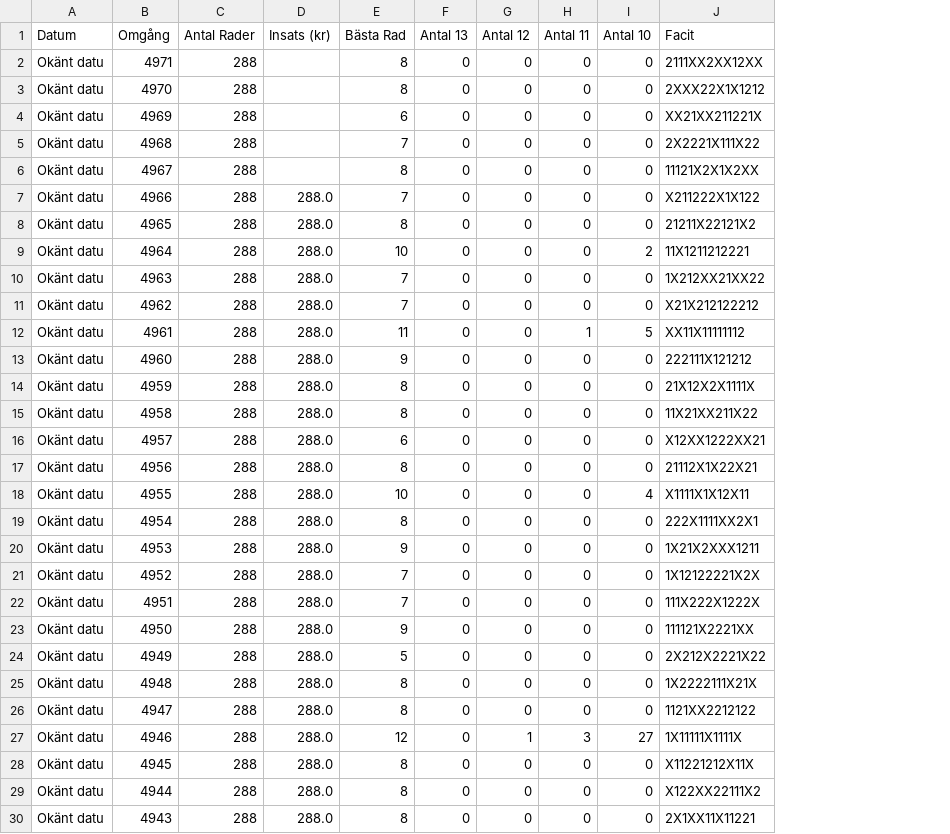
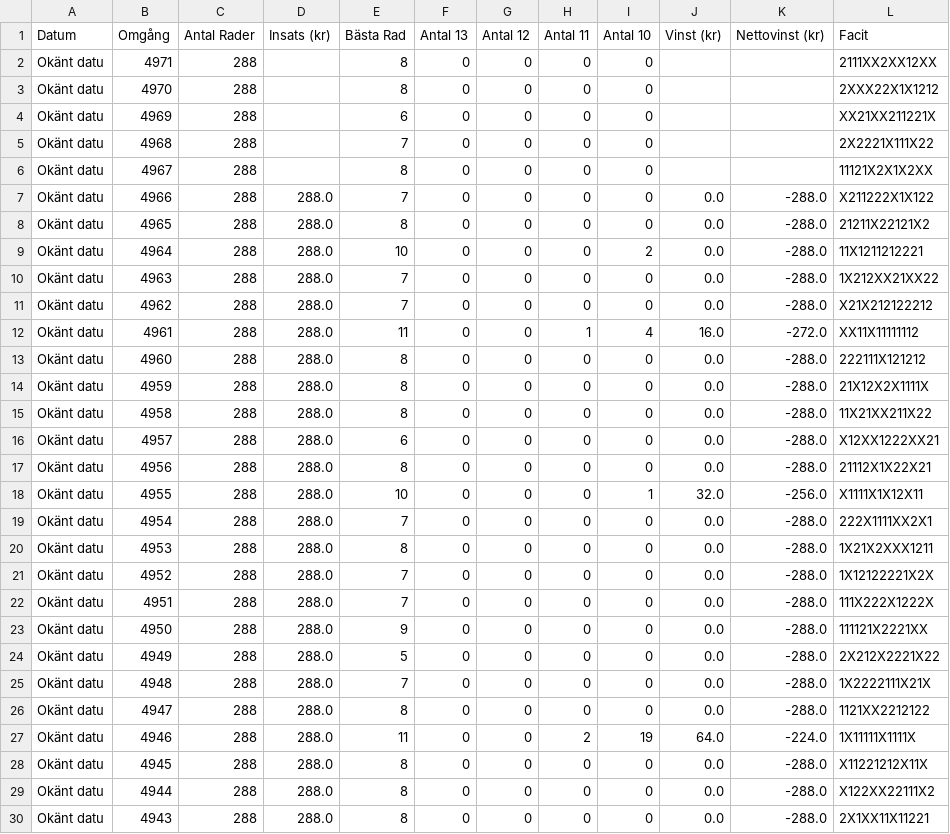
Before and after one commit to bjorndalman/website, a CSV file: data/stryktipset_history.csv, drawn as a sheet; only a part is shown; the diff covers the shown part only; the diff names each change by its address in the sheet, - before the commit and + after, or states it on an @@ line.

```diff
--- a/data/stryktipset_history.csv
+++ b/data/stryktipset_history.csv
+column J (Vinst (kr)), rows 7-30: 0.0 | 0.0 | 0.0 | 0.0 | 0.0 | 16.0 | 0.0 | 0.0 | 0.0 | 0.0 | 0.0 | 32.0 | 0.0 | 0.0 | 0.0 | 0.0 | 0.0 | 0.0 | 0.0 | 0.0 | 64.0 | 0.0 | 0.0 | 0.0
+column K (Nettovinst (kr)), rows 7-30: -288.0 | -288.0 | -288.0 | -288.0 | -288.0 | -272.0 | -288.0 | -288.0 | -288.0 | -288.0 | -288.0 | -256.0 | -288.0 | -288.0 | -288.0 | -288.0 | -288.0 | -288.0 | -288.0 | -288.0 | -224.0 | -288.0 | -288.0 | -288.0
-I12 (Antal 10): 5
+I12 (Antal 10): 4
-E13 (Bästa Rad): 9
+E13 (Bästa Rad): 8
-I18 (Antal 10): 4
+I18 (Antal 10): 1
-E19 (Bästa Rad): 8
+E19 (Bästa Rad): 7
-E20 (Bästa Rad): 9
+E20 (Bästa Rad): 8
-E25 (Bästa Rad): 8
+E25 (Bästa Rad): 7
-E27 (Bästa Rad): 12
+E27 (Bästa Rad): 11
-G27 (Antal 12): 1
+G27 (Antal 12): 0
-H27 (Antal 11): 3
+H27 (Antal 11): 2
-I27 (Antal 10): 27
+I27 (Antal 10): 19
```
Also changed, not shown: 19 edited cells elsewhere in this file, data/system_4915.csv, data/system_4916.csv, 55 other files.
